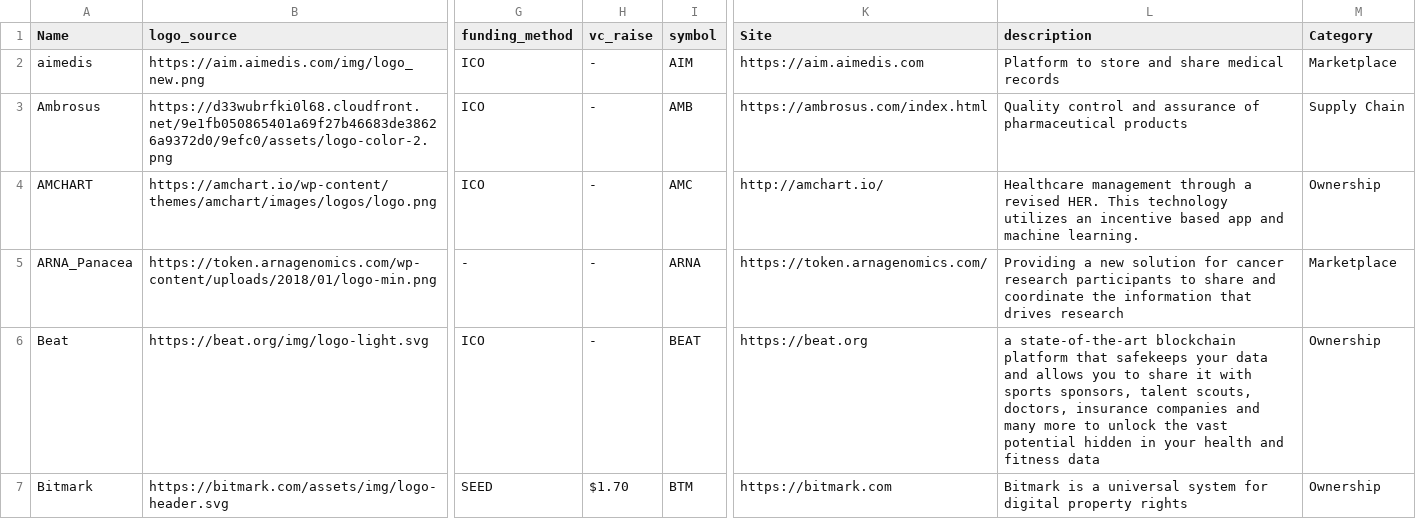
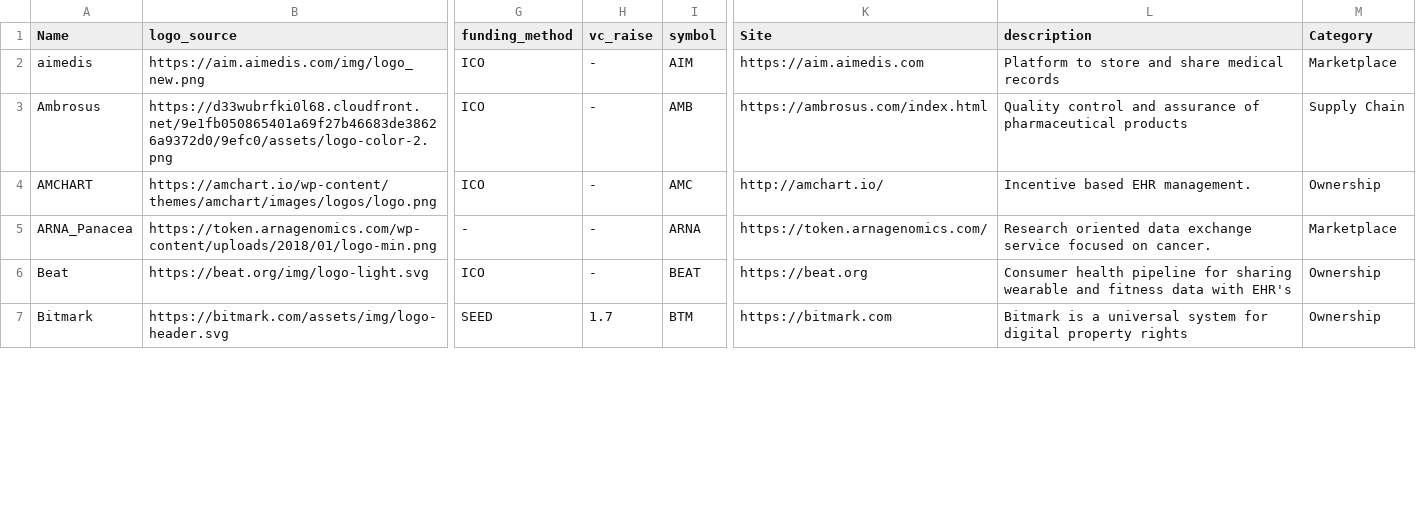
Before and after one commit to Devsniper1106/Biomedical, a CSV file: Master_List.csv, drawn as a sheet; only a part is shown, gaps mark what is left out; the diff covers the shown part only; the diff names each change by its address in the sheet, - before the commit and + after, or states it on an @@ line.

Commit message:
Table descriptions and funds format

```diff
--- a/Master_List.csv
+++ b/Master_List.csv
-L4 (description): Healthcare management through a revised HER. This technology utilizes an incentive based app and machine learning.
+L4 (description): Incentive based EHR management.
-L5 (description): Providing a new solution for cancer research participants to share and coordinate the information that drives research
+L5 (description): Research oriented data exchange service focused on cancer.
-L6 (description): a state-of-the-art blockchain platform that safekeeps your data and allows you to share it with sports sponsors, talent scouts, doctors, insurance companies and many more to unlock the vast potential hidden in your health and fitness data
+L6 (description): Consumer health pipeline for sharing wearable and fitness data with EHR's
-H7 (vc_raise): $1.70
+H7 (vc_raise): 1.7
```
Also changed, not shown: 10 edited cells elsewhere in this file.
